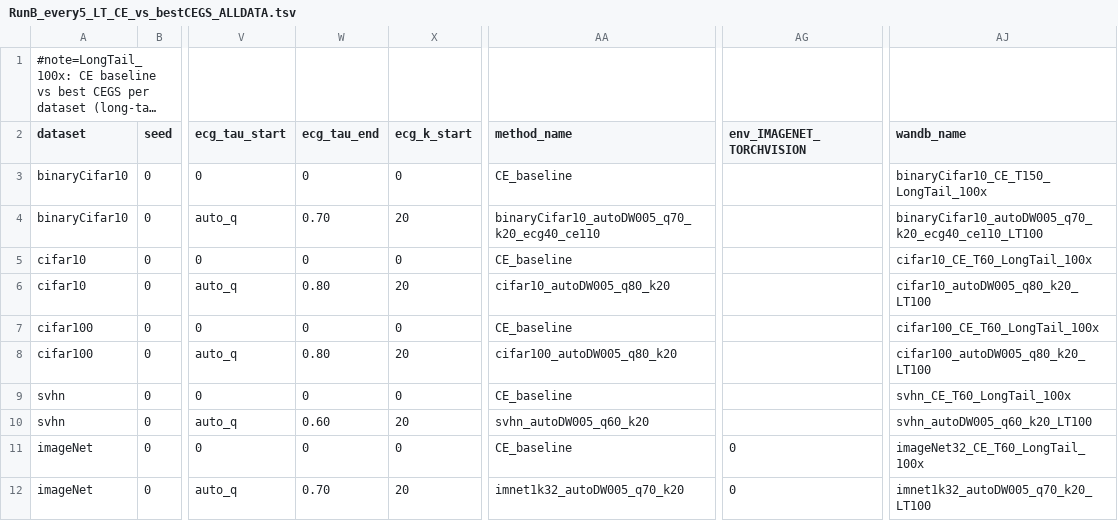
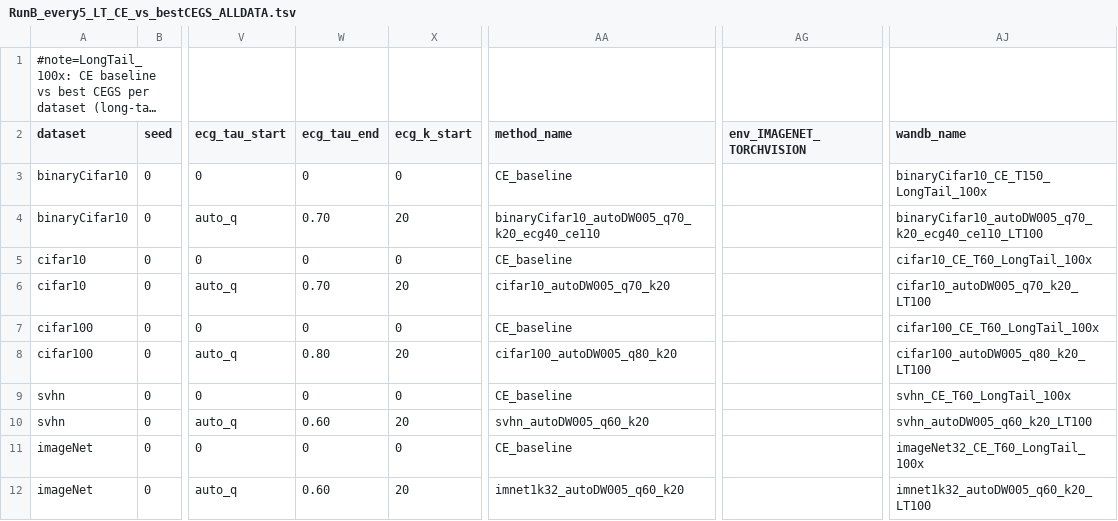
Before and after one commit to zhelianl-zl/ECG_Loss, a TSV file: sweeps/RunB_every5_LT_CE_vs_bestCEGS_ALLDATA.tsv, drawn as a sheet; only a part is shown, gaps mark what is left out; long unchanged cells end in …; the diff names each change by its address in the sheet, - before the commit and + after, or states it on an @@ line.

```diff
--- a/sweeps/RunB_every5_LT_CE_vs_bestCEGS_ALLDATA.tsv
+++ b/sweeps/RunB_every5_LT_CE_vs_bestCEGS_ALLDATA.tsv
-W6 (ecg_tau_end): 0.80
+W6 (ecg_tau_end): 0.70
-AA6 (method_name): cifar10_autoDW005_q80_k20
+AA6 (method_name): cifar10_autoDW005_q70_k20
-AJ6 (wandb_name): cifar10_autoDW005_q80_k20_LT100
+AJ6 (wandb_name): cifar10_autoDW005_q70_k20_LT100
-AG11:AG12 (env_IMAGENET_TORCHVISION): 0
+AG11:AG12 (env_IMAGENET_TORCHVISION): (empty)
-W12 (ecg_tau_end): 0.70
+W12 (ecg_tau_end): 0.60
-AA12 (method_name): imnet1k32_autoDW005_q70_k20
+AA12 (method_name): imnet1k32_autoDW005_q60_k20
-AJ12 (wandb_name): imnet1k32_autoDW005_q70_k20_LT100
+AJ12 (wandb_name): imnet1k32_autoDW005_q60_k20_LT100
```
Also changed, not shown: sweeps/RunA_every5_CE_vs_bestCEGS_ALLDATA.tsv.
